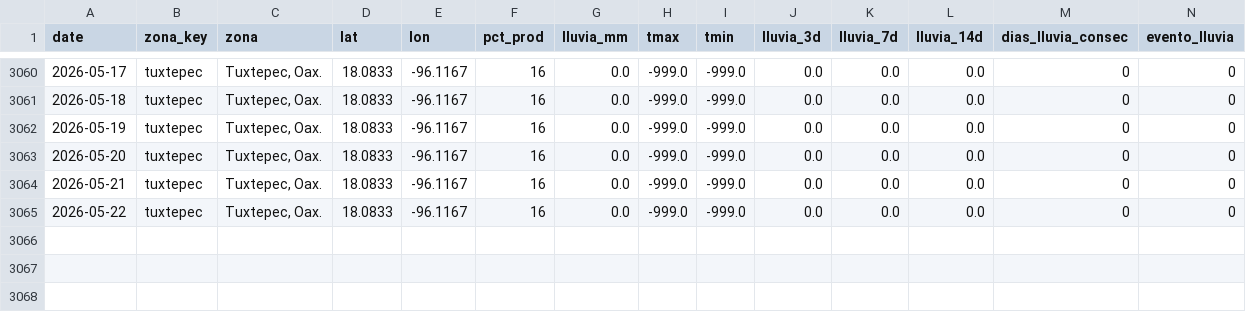
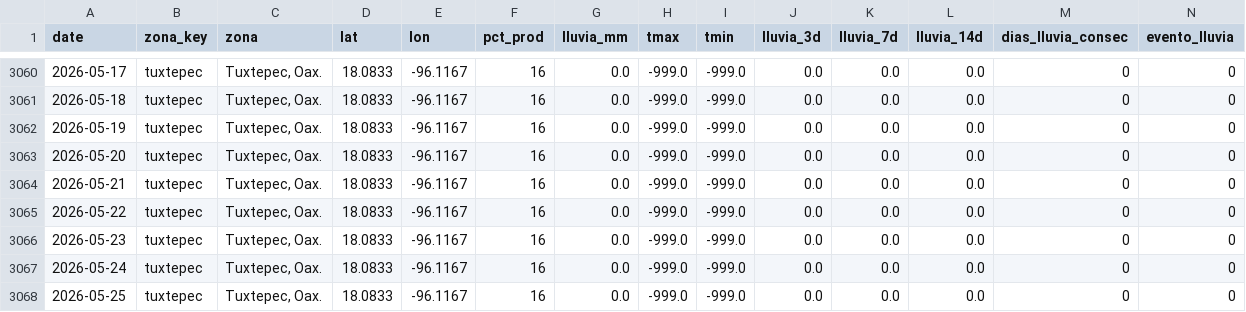
Before and after one commit to savic14/lime_intel, a CSV file: data/processed/lluvia_tuxtepec.csv, drawn as a sheet; only a part is shown, gaps mark what is left out.

```diff
--- a/data/processed/lluvia_tuxtepec.csv
+++ b/data/processed/lluvia_tuxtepec.csv
@@ -3065 +3065,4 @@ date,zona_key,zona,lat,lon,pct_prod,lluvia_mm,tmax,tmin,lluvia_3d,lluvia_7d,lluv
 2026-05-22,tuxtepec,"Tuxtepec, Oax.",18.0833,-96.1167,16,0.0,-999.0,-999.0,0.0,0.0,0.0,0,0
+2026-05-23,tuxtepec,"Tuxtepec, Oax.",18.0833,-96.1167,16,0.0,-999.0,-999.0,0.0,0.0,0.0,0,0
+2026-05-24,tuxtepec,"Tuxtepec, Oax.",18.0833,-96.1167,16,0.0,-999.0,-999.0,0.0,0.0,0.0,0,0
+2026-05-25,tuxtepec,"Tuxtepec, Oax.",18.0833,-96.1167,16,0.0,-999.0,-999.0,0.0,0.0,0.0,0,0
```
Also changed, not shown: data/processed/lluvia_mtt.csv, data/processed/lluvia_tabasco.csv, 7 other files.
